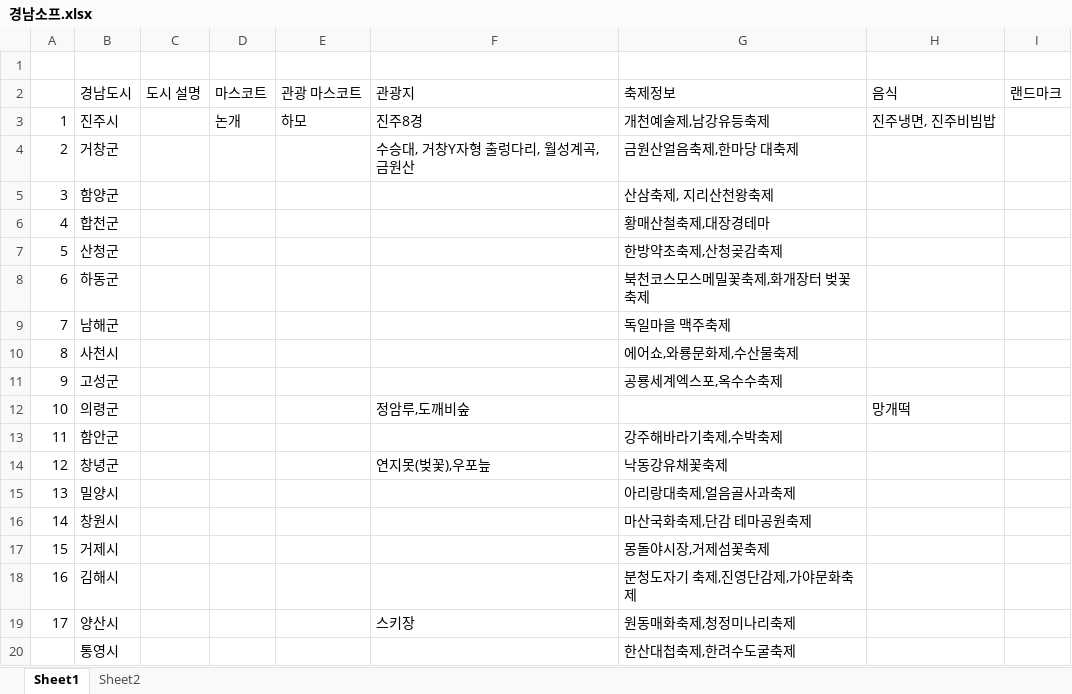
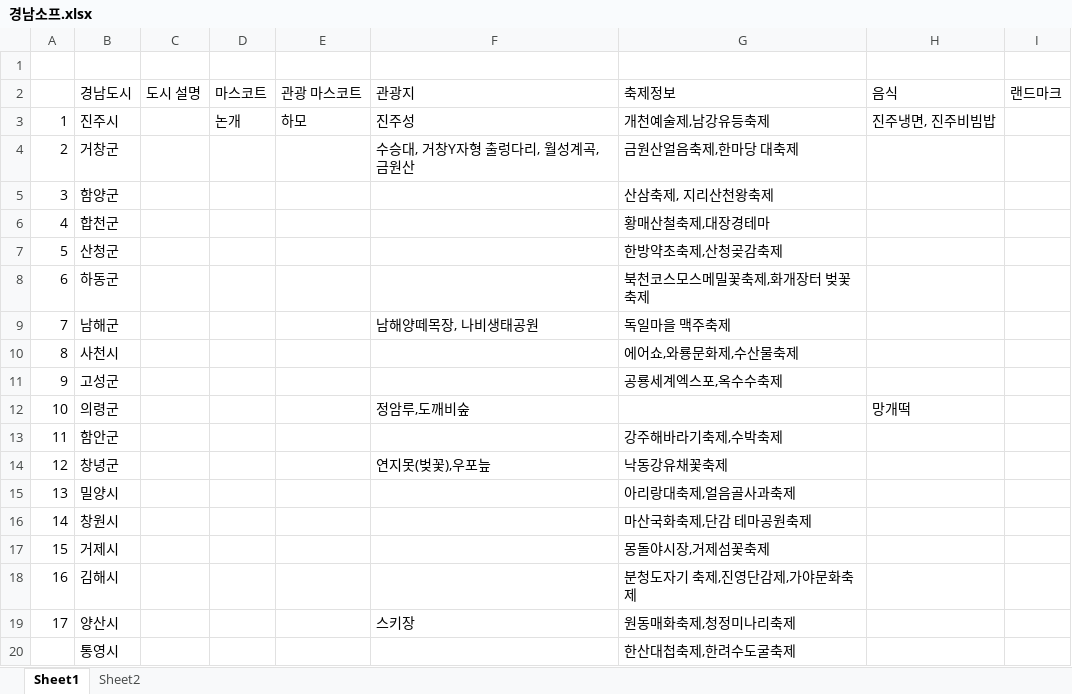
Before and after one commit to minjjait/GNGather, an Excel workbook: 경남소프.xlsx, sheet Sheet1, drawn as a sheet; values as stored, in another font and other column widths than the file's, no borders; the diff names each change by its address in the sheet, - before the commit and + after, or states it on an @@ line.

```diff
--- a/경남소프.xlsx (sheet Sheet1)
+++ b/경남소프.xlsx (sheet Sheet1)
-F3: 진주8경
+F3: 진주성
-F9: (empty)
+F9: 남해양떼목장, 나비생태공원
```
Also changed, not shown: sheet Sheet2.
